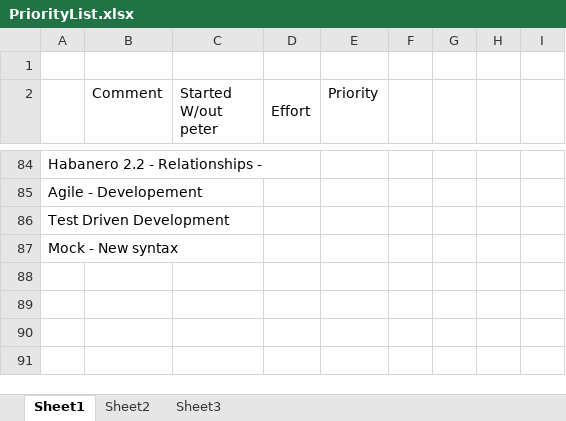
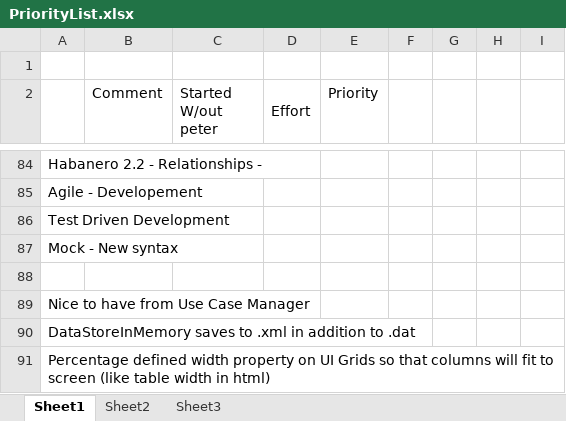
Before and after one commit to Chillisoft/habanero, an Excel workbook: docs/PriorityList.xlsx, sheet Sheet1, drawn as a sheet; only a part is shown, gaps mark what is left out; values as stored, in another font and other column widths than the file's, no borders; the diff names each change by its address in the sheet, - before the commit and + after, or states it on an @@ line.

Commit message:
Added items to this todo

```diff
--- a/docs/PriorityList.xlsx (sheet Sheet1)
+++ b/docs/PriorityList.xlsx (sheet Sheet1)
+row 88: (empty)
+row 89: Nice to have from Use Case Manager
+row 90: DataStoreInMemory saves to .xml in addition to .dat
+row 91: Percentage defined width property on UI Grids so that columns will fit to screen (like table width in html)
```
